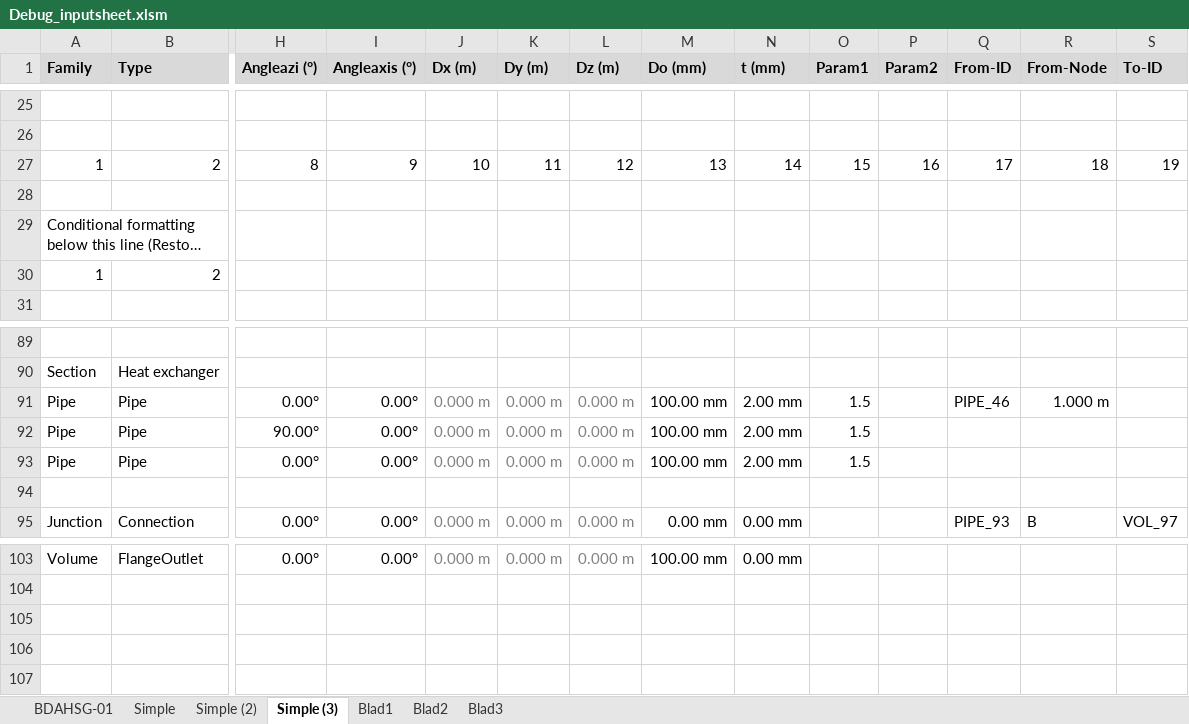
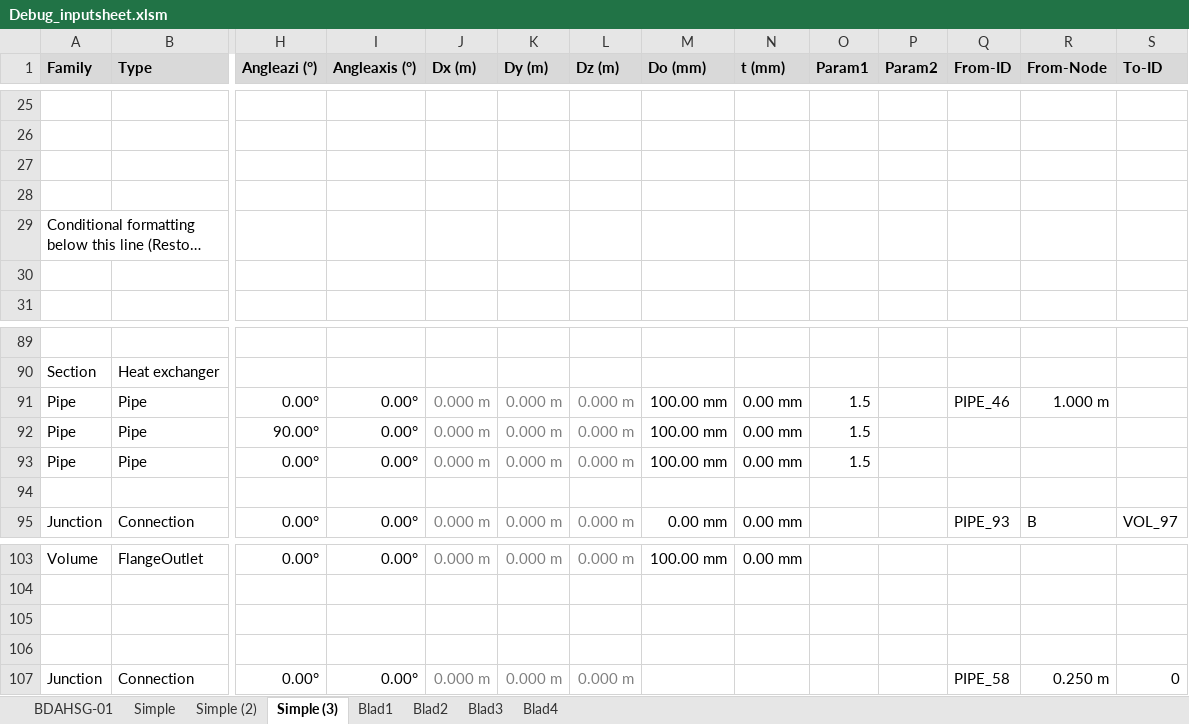
Before and after one commit to danneedebro/XlsPipePlot, an Excel workbook: source/bin/Debug/inputsheet/Debug_inputsheet.xlsm, sheet Simple (3), drawn as a sheet; only a part is shown, gaps mark what is left out; long unchanged cells end in …; values as stored, in another font and other column widths than the file's, no borders; charts and pictures and conditional formats not drawn; rows hold the shown columns only; the diff names each change by its address in the sheet, - before the commit and + after, or states it on an @@ line.

```diff
--- a/source/bin/Debug/inputsheet/Debug_inputsheet.xlsm (sheet Simple (3))
+++ b/source/bin/Debug/inputsheet/Debug_inputsheet.xlsm (sheet Simple (3))
+sheet tab: Blad4
-row 27: 1 | 2 | 8 | 9 | 10 | 11 | 12 | 13 | 14 | 15 | 16 | 17 | 18 | 19
+row 27: (empty)
-row 30: 1 | 2
+row 30: (empty)
-N91:N93 (t (mm)): 2.00 mm
+N91:N93 (t (mm)): 0.00 mm
+row 105: (empty)
+row 106: (empty)
+row 107: Junction | Connection | 0.00° | 0.00° | 0.000 m | 0.000 m | 0.000 m |  |  |  |  | PIPE_58 | 0.250 m | 0
```
Also changed, not shown: sheet Simple (2), sheet Blad3, sheet BDAHSG-01, 6 other files.
